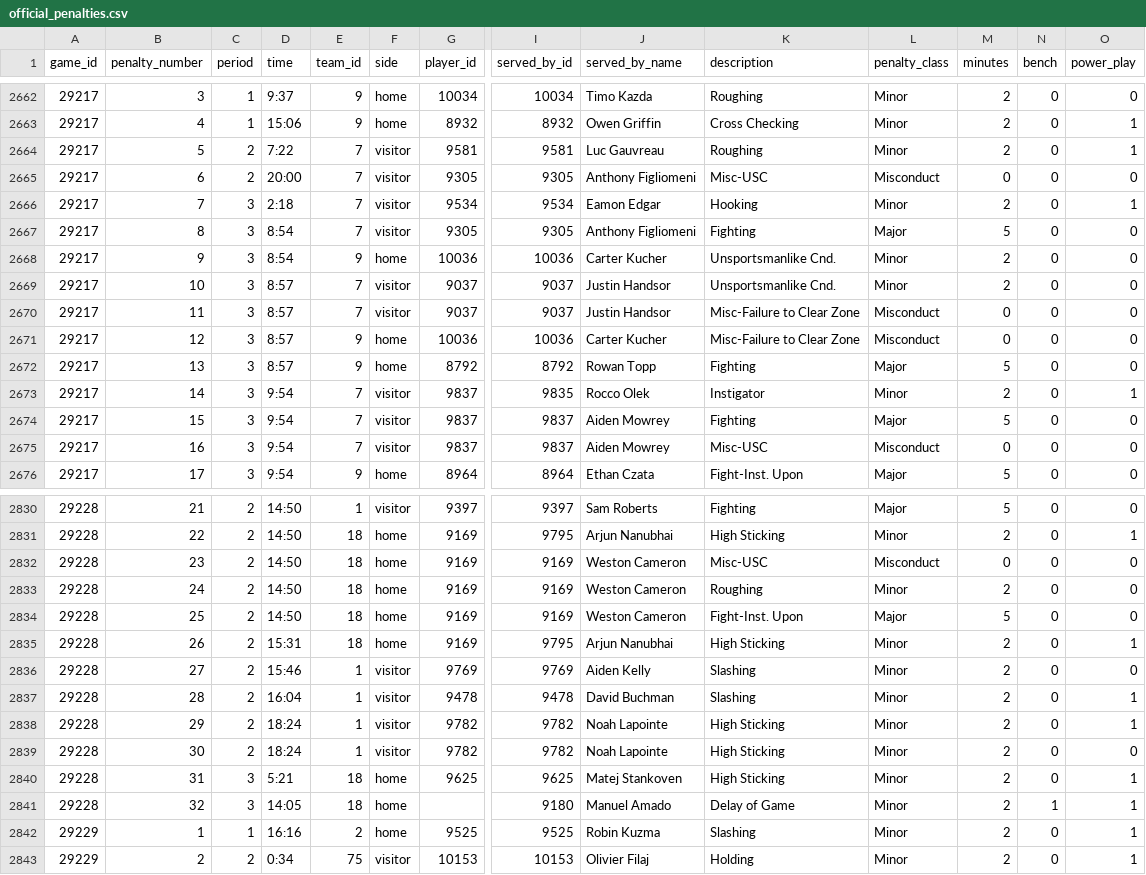
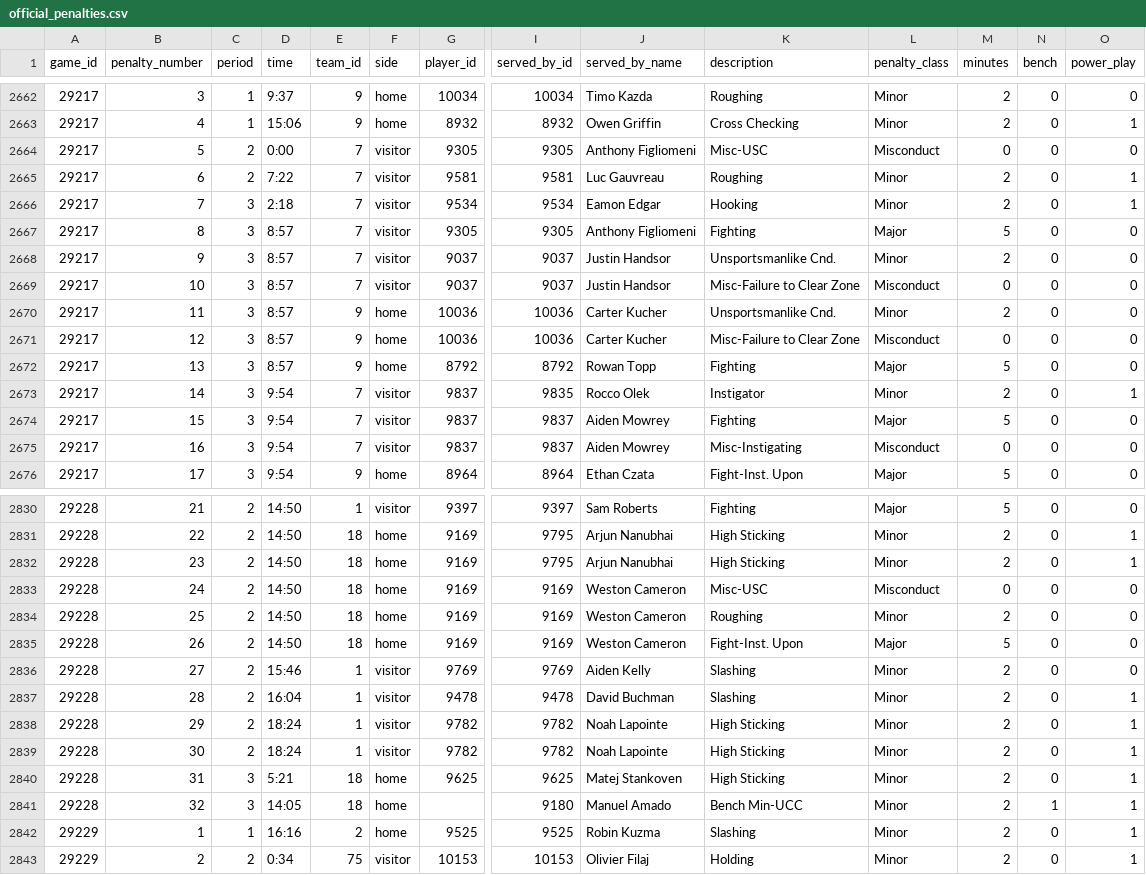
Before and after one commit to NoahCornish/IceIndex, a CSV file: data/games/2026-27/official_penalties.csv, drawn as a sheet; only a part is shown, gaps mark what is left out; removed rows and columns are numbered as before the commit, all else as after; rows hold the shown columns only; the diff names each change by its address in the sheet, - before the commit and + after, or states it on an @@ line.

```diff
--- a/data/games/2026-27/official_penalties.csv
+++ b/data/games/2026-27/official_penalties.csv
+row 2664: 29217 | 5 | 2 | 0:00 | 7 | visitor | 9305 | 9305 | Anthony Figliomeni | Misc-USC | Misconduct | 0 | 0 | 0
-B2665 (penalty_number): 5
+B2665 (penalty_number): 6
-row 2665: 29217 | 6 | 2 | 20:00 | 7 | visitor | 9305 | 9305 | Anthony Figliomeni | Misc-USC | Misconduct | 0 | 0 | 0
-D2667 (time): 8:54
+D2667 (time): 8:57
-row 2668: 29217 | 9 | 3 | 8:54 | 9 | home | 10036 | 10036 | Carter Kucher | Unsportsmanlike Cnd. | Minor | 2 | 0 | 0
-B2668 (penalty_number): 10
+B2668 (penalty_number): 9
-B2669 (penalty_number): 11
+B2669 (penalty_number): 10
+row 2670: 29217 | 11 | 3 | 8:57 | 9 | home | 10036 | 10036 | Carter Kucher | Unsportsmanlike Cnd. | Minor | 2 | 0 | 0
-K2675 (description): Misc-USC
+K2675 (description): Misc-Instigating
+row 2832: 29228 | 23 | 2 | 14:50 | 18 | home | 9169 | 9795 | Arjun Nanubhai | High Sticking | Minor | 2 | 0 | 1
-B2833 (penalty_number): 23
+B2833 (penalty_number): 24
-B2834 (penalty_number): 24
+B2834 (penalty_number): 25
-B2835 (penalty_number): 25
+B2835 (penalty_number): 26
-row 2835: 29228 | 26 | 2 | 15:31 | 18 | home | 9169 | 9795 | Arjun Nanubhai | High Sticking | Minor | 2 | 0 | 1
-O2839 (power_play): 0
+O2839 (power_play): 1
-K2841 (description): Delay of Game
+K2841 (description): Bench Min-UCC
```
Also changed, not shown: data/games/2026-27/official_game_officials.csv, data/games/2026-27/official_goalie_stats.csv, 29 other files.
